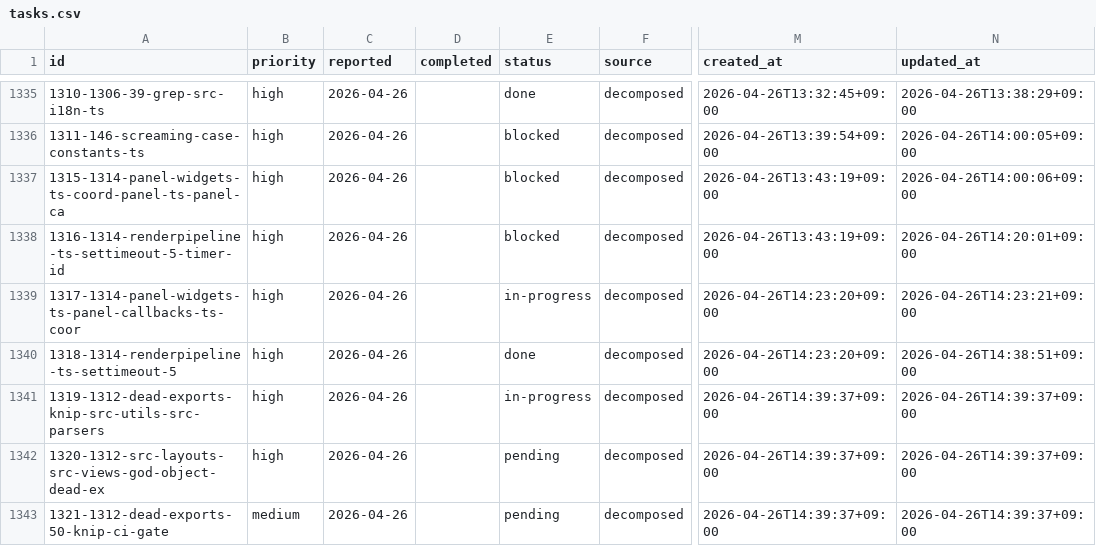
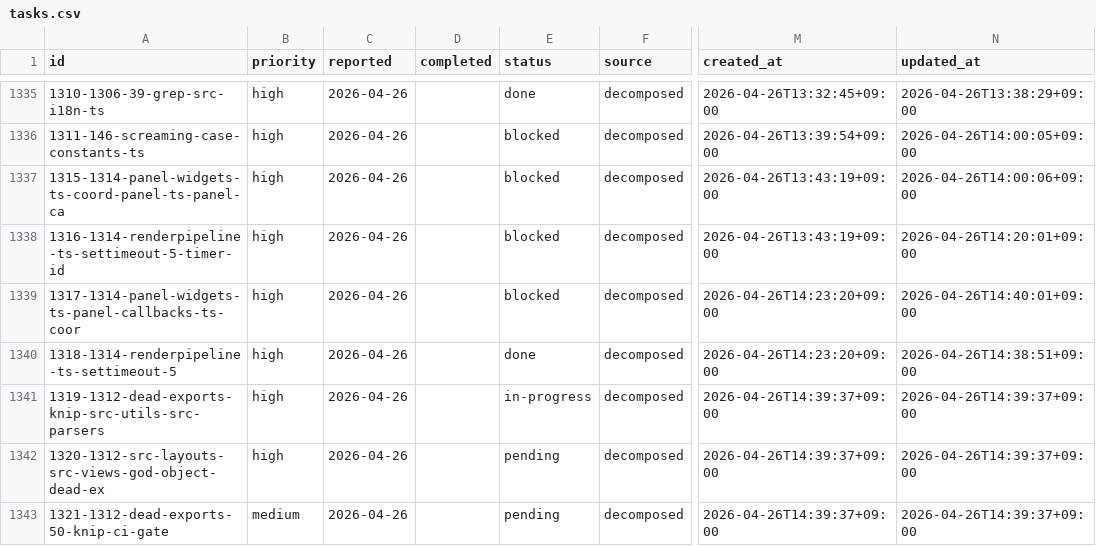
Before and after one commit to laximgqozaZZZYT/obsidian-graph-island, a CSV file: scripts/pipeline/tasks.csv, drawn as a sheet; only a part is shown, gaps mark what is left out; the diff names each change by its address in the sheet, - before the commit and + after, or states it on an @@ line.

Commit message:
chore: block timed-out task 1317-1314-panel-widgets-ts-panel-callbacks-ts-coor

```diff
--- a/scripts/pipeline/tasks.csv
+++ b/scripts/pipeline/tasks.csv
-E1339 (status): in-progress
+E1339 (status): blocked
-N1339 (updated_at): 2026-04-26T14:23:21+09:00
+N1339 (updated_at): 2026-04-26T14:40:01+09:00
```
